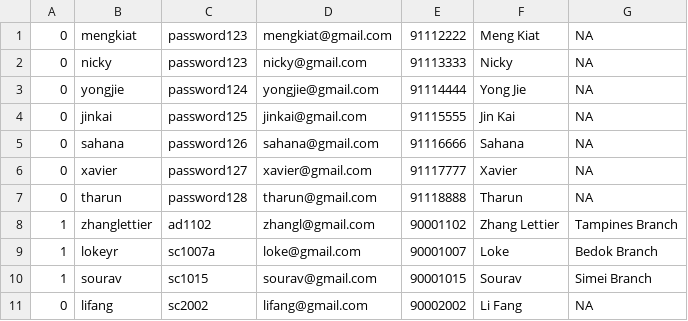
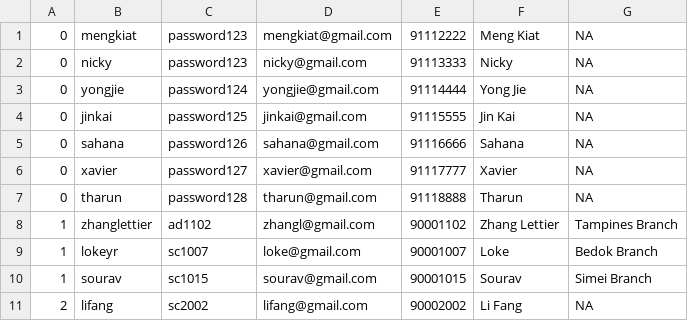
Before and after one commit to yongjicode/oodp2002, a CSV file: src/database/accountDB.csv, drawn as a sheet.

```diff
--- a/src/database/accountDB.csv
+++ b/src/database/accountDB.csv
@@ -8,4 +8,4 @@
 1,zhanglettier,ad1102,zhangl@gmail.com,90001102,Zhang Lettier,Tampines Branch
-1,lokeyr,sc1007a,loke@gmail.com,90001007,Loke,Bedok Branch
+1,lokeyr,sc1007,loke@gmail.com,90001007,Loke,Bedok Branch
 1,sourav,sc1015,sourav@gmail.com,90001015,Sourav,Simei Branch
-0,lifang,sc2002,lifang@gmail.com,90002002,Li Fang,NA
+2,lifang,sc2002,lifang@gmail.com,90002002,Li Fang,NA
```
Also changed, not shown: 11 other files.
